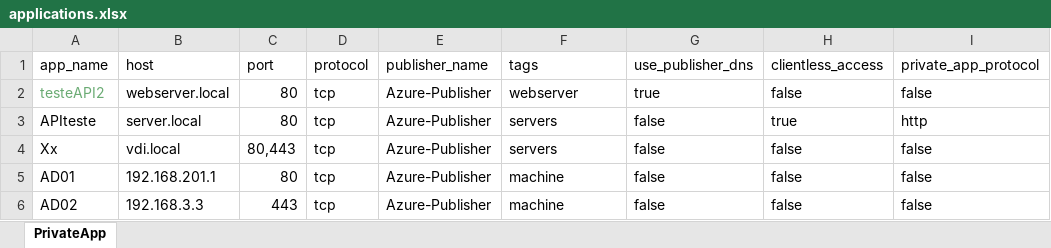
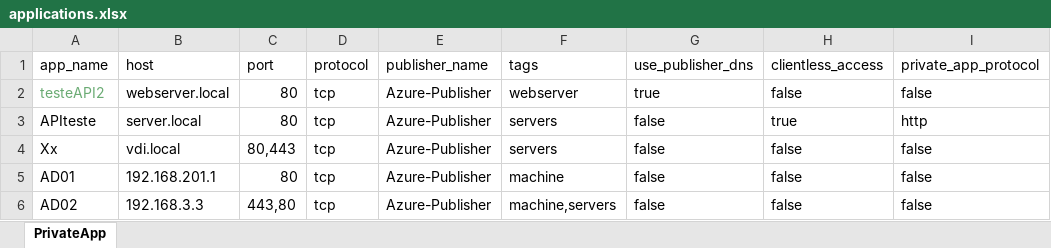
Before and after one commit to fabioparadajr/netskope_tool, an Excel workbook: applications.xlsx, sheet PrivateApp, drawn as a sheet; values as stored, in another font and other column widths than the file's, no borders; the diff names each change by its address in the sheet, - before the commit and + after, or states it on an @@ line.

```diff
--- a/applications.xlsx (sheet PrivateApp)
+++ b/applications.xlsx (sheet PrivateApp)
-C6 (port): 443
+C6 (port): 443,80
-F6 (tags): machine
+F6 (tags): machine,servers
```
Also changed, not shown: 4 other files.
